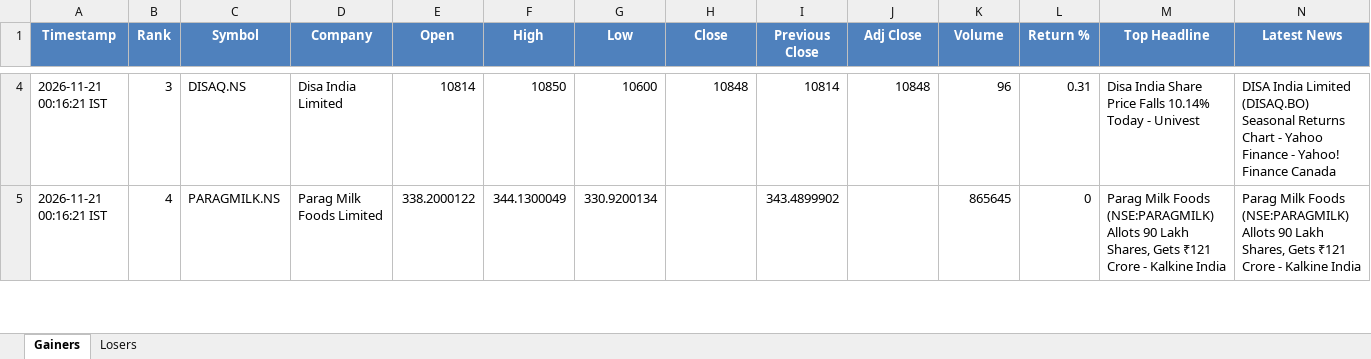
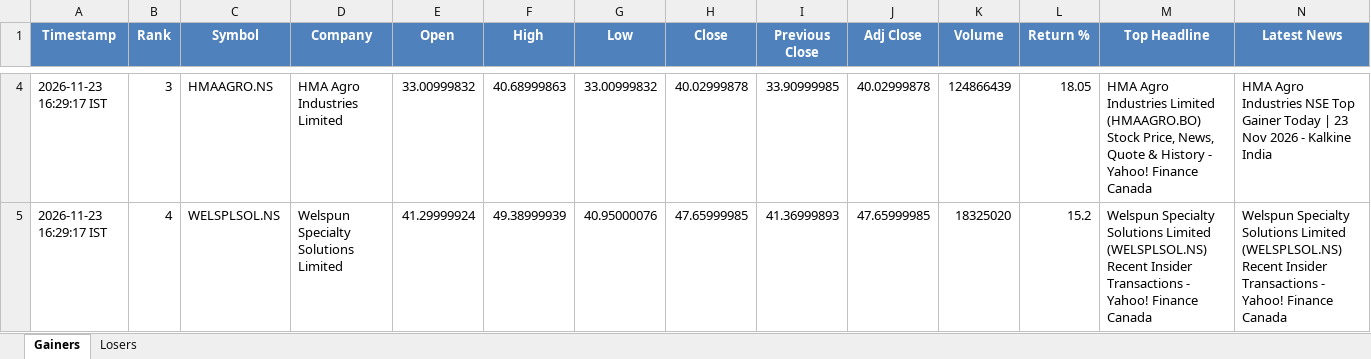
Before and after one commit to PavanSaiNekkala/News_Dividend_Fetcher, an Excel workbook: NEWS_Daily_Report/output/latest/NEWS_Daily_Report.xlsx, sheet Gainers, drawn as a sheet; only a part is shown, gaps mark what is left out; values as stored, in another font and other column widths than the file's, no borders; the diff covers the shown part only; the diff names each change by its address in the sheet, - before the commit and + after, or states it on an @@ line.

```diff
--- a/NEWS_Daily_Report/output/latest/NEWS_Daily_Report.xlsx (sheet Gainers)
+++ b/NEWS_Daily_Report/output/latest/NEWS_Daily_Report.xlsx (sheet Gainers)
-A4:A5 (Timestamp): 2026-11-21 00:16:21 IST
+A4:A5 (Timestamp): 2026-11-23 16:29:17 IST
-C4 (Symbol): DISAQ.NS
+C4 (Symbol): HMAAGRO.NS
-D4 (Company): Disa India Limited
+D4 (Company): HMA Agro Industries Limited
-E4 (Open): 10814
+E4 (Open): 33.00999832
-F4 (High): 10850
+F4 (High): 40.68999863
-G4 (Low): 10600
+G4 (Low): 33.00999832
-H4 (Close): 10848
+H4 (Close): 40.02999878
-I4 (Previous Close): 10814
+I4 (Previous Close): 33.90999985
-J4 (Adj Close): 10848
+J4 (Adj Close): 40.02999878
-K4 (Volume): 96
+K4 (Volume): 124866439
-L4 (Return %): 0.31
+L4 (Return %): 18.05
-M4 (Top Headline): Disa India Share Price Falls 10.14% Today - Univest
+M4 (Top Headline): HMA Agro Industries Limited (HMAAGRO.BO) Stock Price, News, Quote & History - Yahoo! Finance Canada
-N4 (Latest News): DISA India Limited (DISAQ.BO) Seasonal Returns Chart - Yahoo Finance - Yahoo! Finance Canada
+N4 (Latest News): HMA Agro Industries NSE Top Gainer Today | 23 Nov 2026 - Kalkine India
-C5 (Symbol): PARAGMILK.NS
+C5 (Symbol): WELSPLSOL.NS
-D5 (Company): Parag Milk Foods Limited
+D5 (Company): Welspun Specialty Solutions Limited
-E5 (Open): 338.2000122
+E5 (Open): 41.29999924
-F5 (High): 344.1300049
+F5 (High): 49.38999939
-G5 (Low): 330.9200134
+G5 (Low): 40.95000076
-H5 (Close): (empty)
+H5 (Close): 47.65999985
-I5 (Previous Close): 343.4899902
+I5 (Previous Close): 41.36999893
-J5 (Adj Close): (empty)
+J5 (Adj Close): 47.65999985
-K5 (Volume): 865645
+K5 (Volume): 18325020
-L5 (Return %): 0
+L5 (Return %): 15.2
-M5 (Top Headline): Parag Milk Foods (NSE:PARAGMILK) Allots 90 Lakh Shares, Gets ₹121 Crore - Kalkine India
+M5 (Top Headline): Welspun Specialty Solutions Limited (WELSPLSOL.NS) Recent Insider Transactions - Yahoo! Finance Canada
-N5 (Latest News): Parag Milk Foods (NSE:PARAGMILK) Allots 90 Lakh Shares, Gets ₹121 Crore - Kalkine India
+N5 (Latest News): Welspun Specialty Solutions Limited (WELSPLSOL.NS) Recent Insider Transactions - Yahoo! Finance Canada
```
Also changed, not shown: 278 edited cells elsewhere in this sheet, sheet Losers, 1 other file.
